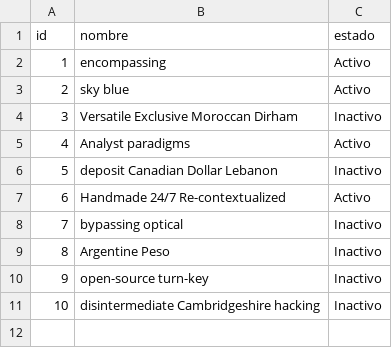
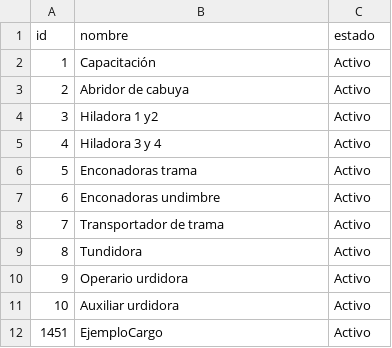
Before and after one commit to Fher95/ControlAcceso, a CSV file: src/main/resources/config/liquibase/fake-data/cargo.csv, drawn as a sheet.

```diff
--- a/src/main/resources/config/liquibase/fake-data/cargo.csv
+++ b/src/main/resources/config/liquibase/fake-data/cargo.csv
@@ -1,11 +1,12 @@
 id;nombre;estado
-1;encompassing;Activo
-2;sky blue;Activo
-3;Versatile Exclusive Moroccan Dirham;Inactivo
-4;Analyst paradigms;Activo
-5;deposit Canadian Dollar Lebanon;Inactivo
-6;Handmade 24/7 Re-contextualized;Activo
-7;bypassing optical;Inactivo
-8;Argentine Peso;Inactivo
-9;open-source turn-key;Inactivo
-10;disintermediate Cambridgeshire hacking;Inactivo
+1;Capacitación;Activo
+2;Abridor de cabuya;Activo
+3;Hiladora 1 y2;Activo
+4;Hiladora 3 y 4;Activo
+5;Enconadoras trama;Activo
+6;Enconadoras undimbre;Activo
+7;Transportador de trama;Activo
+8;Tundidora;Activo
+9;Operario urdidora;Activo
+10;Auxiliar urdidora;Activo
+1451;EjemploCargo;Activo
```
Also changed, not shown: src/main/resources/config/liquibase/fake-data/centro_costo.csv, src/main/resources/config/liquibase/fake-data/colaborador.csv, 7 other files.
